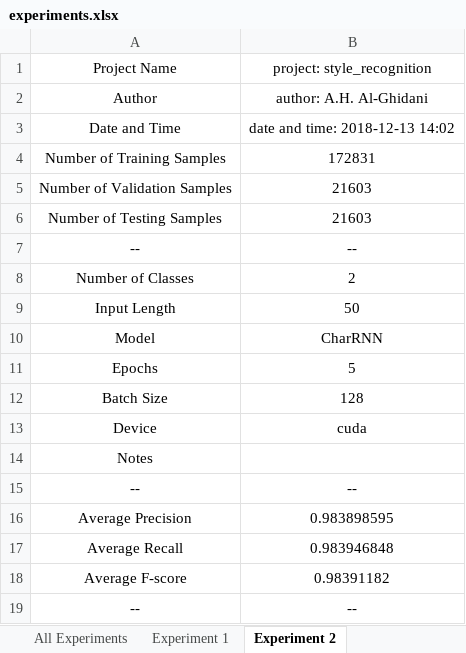
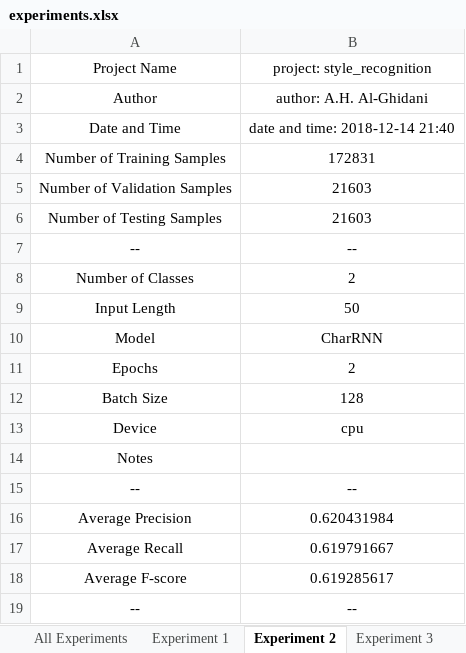
Before and after one commit to AhmedHani/nlpeus, an Excel workbook: style_recognition/experiments.xlsx, sheet Experiment 2, drawn as a sheet; values as stored, in another font and other column widths than the file's, no borders; charts and pictures not drawn; the diff names each change by its address in the sheet, - before the commit and + after, or states it on an @@ line.

```diff
--- a/style_recognition/experiments.xlsx (sheet Experiment 2)
+++ b/style_recognition/experiments.xlsx (sheet Experiment 2)
+sheet tab: Experiment 3
-B3: date and time: 2018-12-13 14:02
+B3: date and time: 2018-12-14 21:40
-B11: 5
+B11: 2
-B13: cuda
+B13: cpu
-B16: 0.983898595
+B16: 0.620431984
-B17: 0.983946848
+B17: 0.619791667
-B18: 0.98391182
+B18: 0.619285617
```
Also changed, not shown: sheet All Experiments, charts or pictures, 2 other files.
